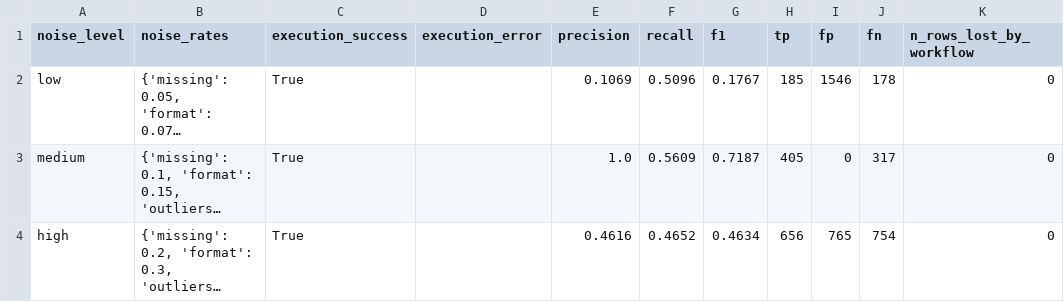
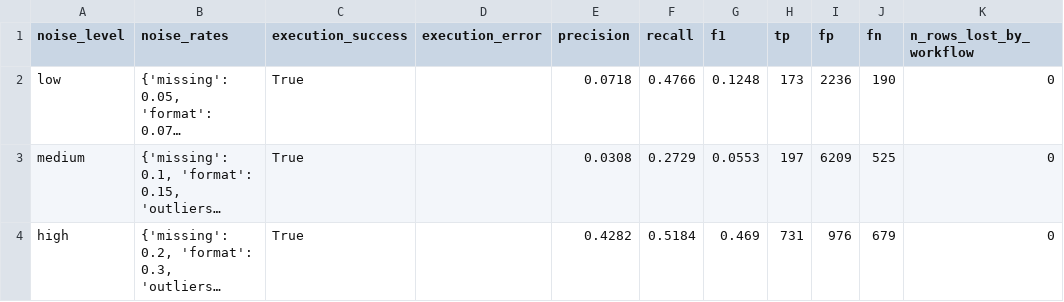
Before and after one commit to Banimo123/LLM-data-prep-evaluation, a CSV file: results/metrics/benchmark_profile_all_levels.csv, drawn as a sheet; only a part is shown; long unchanged cells end in …; the diff names each change by its address in the sheet, - before the commit and + after, or states it on an @@ line.

```diff
--- a/results/metrics/benchmark_profile_all_levels.csv
+++ b/results/metrics/benchmark_profile_all_levels.csv
-E2 (precision): 0.1069
+E2 (precision): 0.0718
-F2 (recall): 0.5096
+F2 (recall): 0.4766
-G2 (f1): 0.1767
+G2 (f1): 0.1248
-H2 (tp): 185
+H2 (tp): 173
-I2 (fp): 1546
+I2 (fp): 2236
-J2 (fn): 178
+J2 (fn): 190
-E3 (precision): 1.0
+E3 (precision): 0.0308
-F3 (recall): 0.5609
+F3 (recall): 0.2729
-G3 (f1): 0.7187
+G3 (f1): 0.0553
-H3 (tp): 405
+H3 (tp): 197
-I3 (fp): 0
+I3 (fp): 6209
-J3 (fn): 317
+J3 (fn): 525
-E4 (precision): 0.4616
+E4 (precision): 0.4282
-F4 (recall): 0.4652
+F4 (recall): 0.5184
-G4 (f1): 0.4634
+G4 (f1): 0.469
-H4 (tp): 656
+H4 (tp): 731
-I4 (fp): 765
+I4 (fp): 976
-J4 (fn): 754
+J4 (fn): 679
```
Also changed, not shown: datasets/flights/clean_with_id.csv, datasets/hospital/noisy_low.csv, 37 other files.
